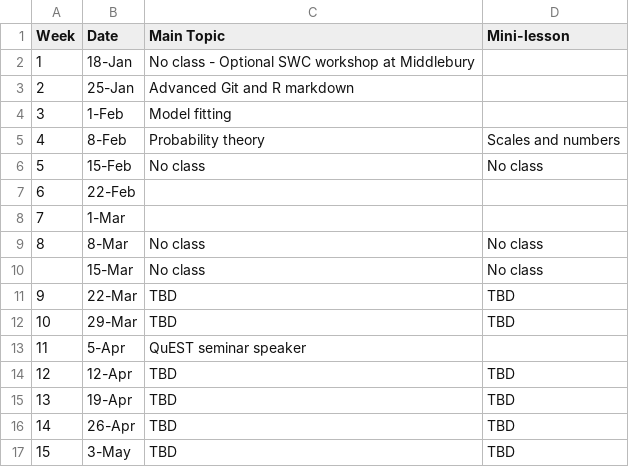
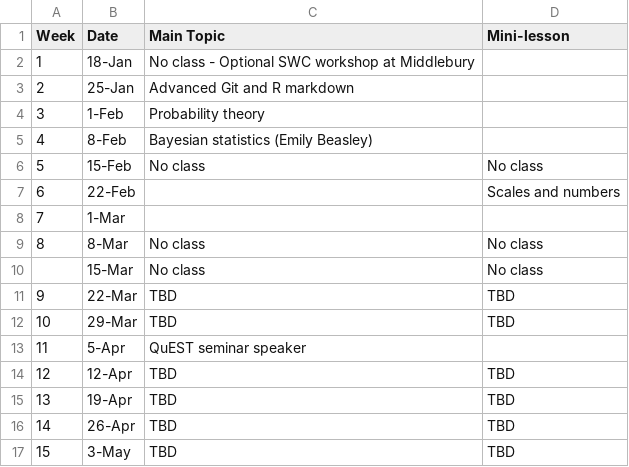
Before and after one commit to eastonwhite/QuantReasoning, a CSV file: lab_schedule.csv, drawn as a sheet.

Commit message:
updated lab schedule

```diff
--- a/lab_schedule.csv
+++ b/lab_schedule.csv
@@ -3,6 +3,6 @@ Week,Date,Main Topic,Mini-lesson
 2,25-Jan,Advanced Git and R markdown,
-3,1-Feb,Model fitting,
-4,8-Feb,Probability theory,Scales and numbers
+3,1-Feb,Probability theory,
+4,8-Feb,Bayesian statistics (Emily Beasley),
 5,15-Feb,No class,No class
-6,22-Feb,,
+6,22-Feb,,Scales and numbers
 7,1-Mar,,
```
Also changed, not shown: 1 other file.
